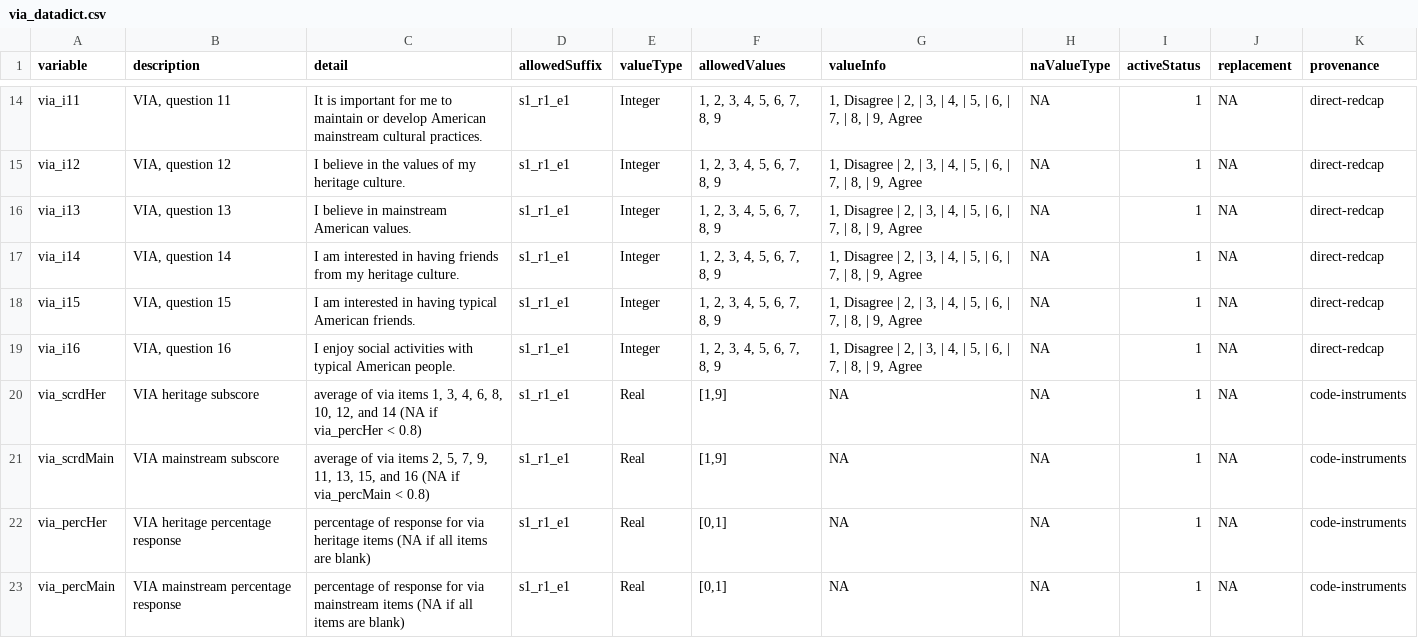
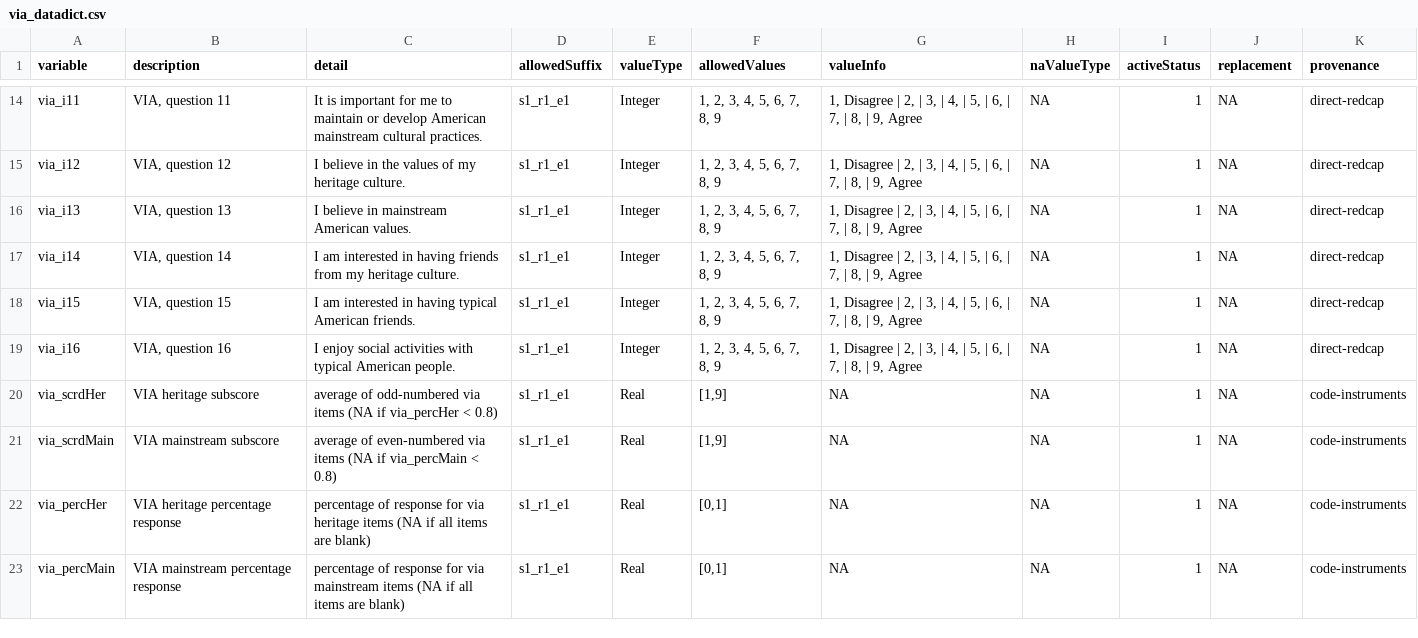
Before and after one commit to davhunt/instruments, a CSV file: via/via_datadict.csv, drawn as a sheet; only a part is shown, gaps mark what is left out.

```diff
--- a/via/via_datadict.csv
+++ b/via/via_datadict.csv
@@ -19,4 +19,4 @@ via_i15,"VIA, question 15",I am interested in having typical American friends.,s
 via_i16,"VIA, question 16",I enjoy social activities with typical American people.,s1_r1_e1,Integer,"1, 2, 3, 4, 5, 6, 7, 8, 9","1, Disagree | 2,  | 3,  | 4,  | 5,  | 6,  | 7,  | 8,  | 9, Agree",NA,1,NA,direct-redcap
-via_scrdHer,VIA heritage subscore,"average of via items 1, 3, 4, 6, 8, 10, 12, and 14 (NA if via_percHer < 0.8)",s1_r1_e1,Real,"[1,9]",NA,NA,1,NA,code-instruments
-via_scrdMain,VIA mainstream subscore,"average of via items 2, 5, 7, 9, 11, 13, 15, and 16 (NA if via_percMain < 0.8)",s1_r1_e1,Real,"[1,9]",NA,NA,1,NA,code-instruments
+via_scrdHer,VIA heritage subscore,average of odd-numbered via items (NA if via_percHer < 0.8),s1_r1_e1,Real,"[1,9]",NA,NA,1,NA,code-instruments
+via_scrdMain,VIA mainstream subscore,average of even-numbered via items (NA if via_percMain < 0.8),s1_r1_e1,Real,"[1,9]",NA,NA,1,NA,code-instruments
 via_percHer,VIA heritage percentage response,percentage of response for via heritage items (NA if all items are blank),s1_r1_e1,Real,"[0,1]",NA,NA,1,NA,code-instruments
```
Also changed, not shown: 4 other files.
